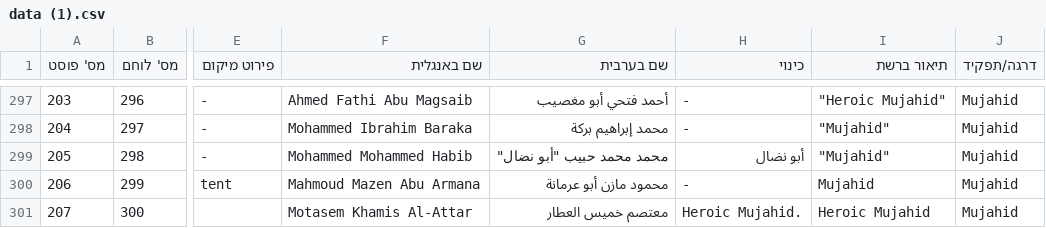
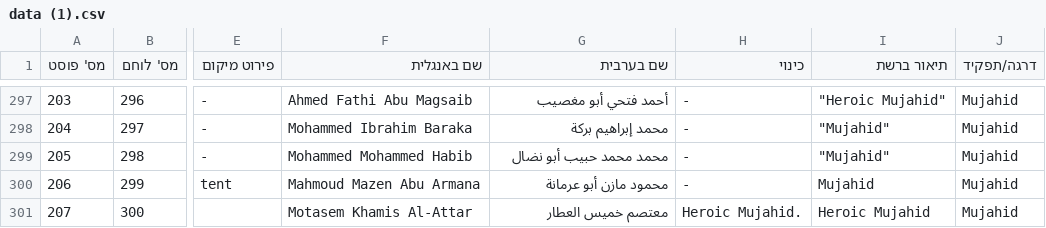
Before and after one commit to zviadler/Iron-Swords-War-Data, a CSV file: data (1).csv, drawn as a sheet; only a part is shown, gaps mark what is left out; the diff names each change by its address in the sheet, - before the commit and + after, or states it on an @@ line.

Commit message:
Update data (1).csv

```diff
--- a/data (1).csv
+++ b/data (1).csv
-G299 (שם בערבית): محمد محمد حبيب "أبو نضال"
+G299 (שם בערבית): محمد محمد حبيب أبو نضال
-H299 (כינוי): أبو نضال
+H299 (כינוי): -
```
